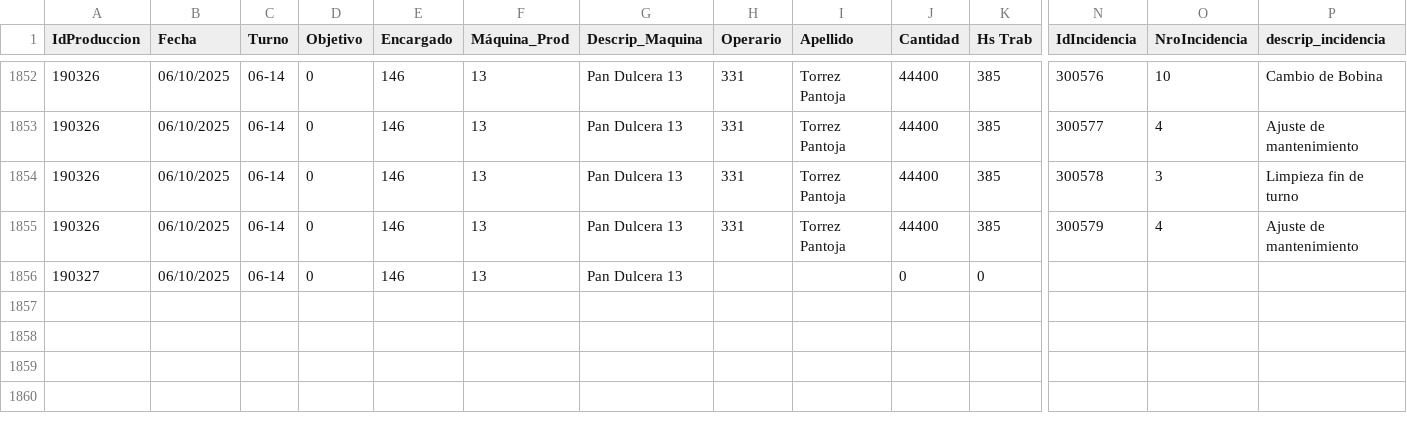
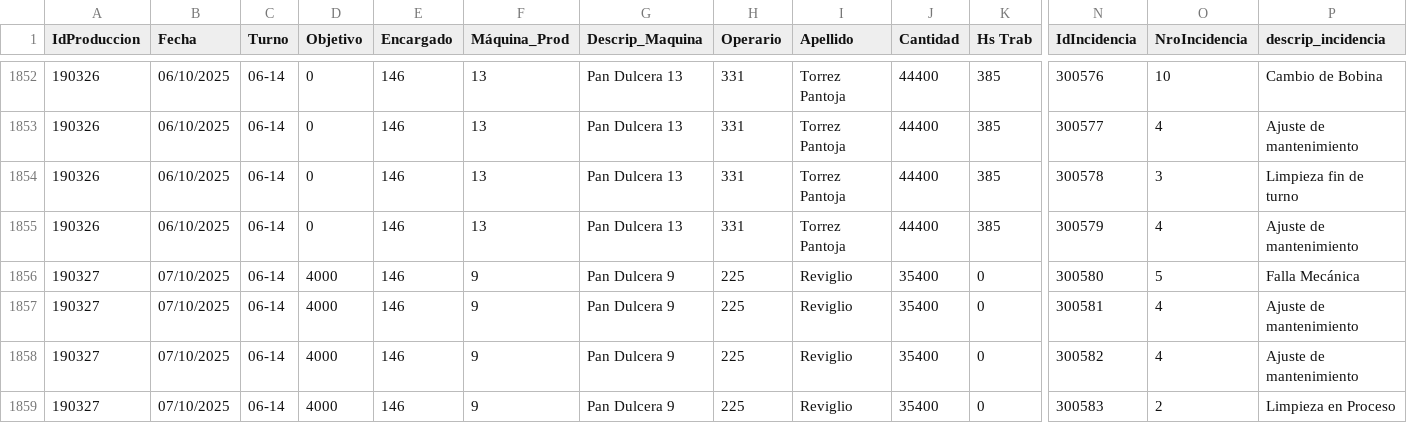
Before and after one commit to gagegfg/IDE, a CSV file: exportProduccionyEventos.csv, drawn as a sheet; only a part is shown, gaps mark what is left out; removed rows and columns are numbered as before the commit, all else as after; rows hold the shown columns only; the diff names each change by its address in the sheet, - before the commit and + after, or states it on an @@ line.

Commit message:
Actualizacion automatica de datos

```diff
--- a/exportProduccionyEventos.csv
+++ b/exportProduccionyEventos.csv
-row 1856: 190327 | 06/10/2025 | 06-14 | 0 | 146 | 13 | Pan Dulcera 13 |  |  | 0 | 0
+row 1856: 190327 | 07/10/2025 | 06-14 | 4000 | 146 | 9 | Pan Dulcera 9 | 225 | Reviglio | 35400 | 0 | 300580 | 5 | Falla Mecánica
+row 1857: 190327 | 07/10/2025 | 06-14 | 4000 | 146 | 9 | Pan Dulcera 9 | 225 | Reviglio | 35400 | 0 | 300581 | 4 | Ajuste de mantenimiento
+row 1858: 190327 | 07/10/2025 | 06-14 | 4000 | 146 | 9 | Pan Dulcera 9 | 225 | Reviglio | 35400 | 0 | 300582 | 4 | Ajuste de mantenimiento
+row 1859: 190327 | 07/10/2025 | 06-14 | 4000 | 146 | 9 | Pan Dulcera 9 | 225 | Reviglio | 35400 | 0 | 300583 | 2 | Limpieza en Proceso
```
